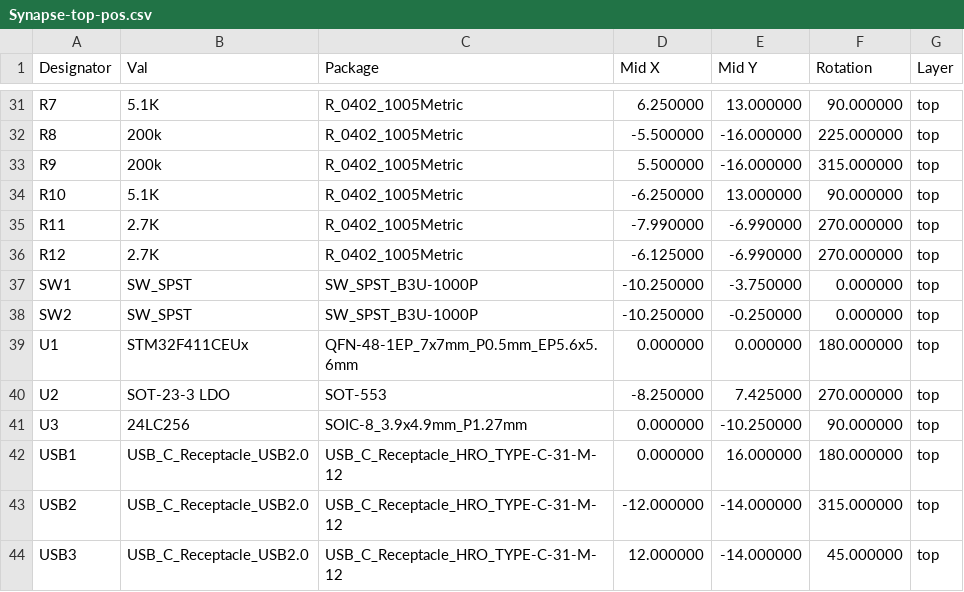
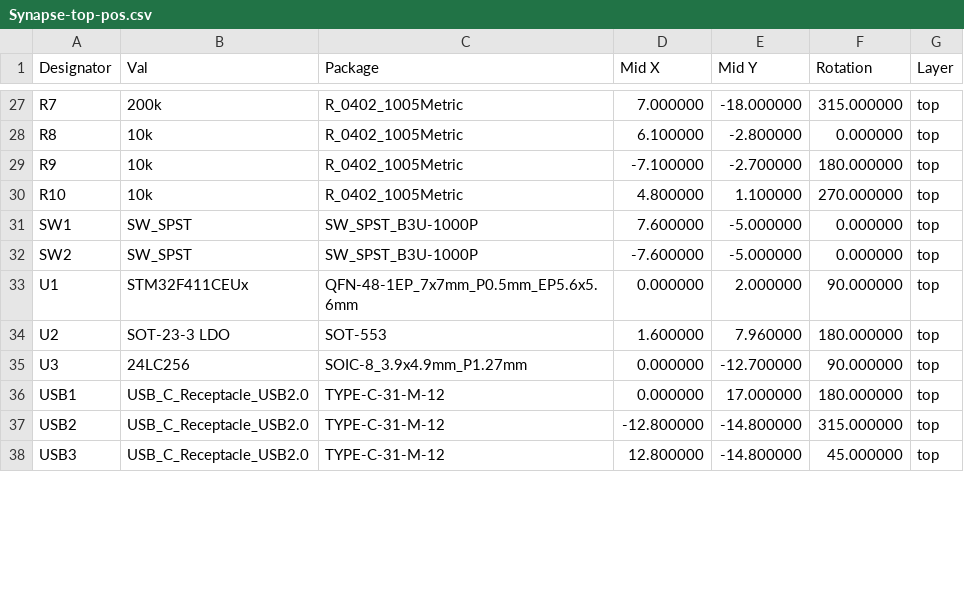
Before and after one commit to ibash/synapse2, a CSV file: gerber/Synapse-top-pos.csv, drawn as a sheet; only a part is shown, gaps mark what is left out; the diff covers the shown part only.

```diff
--- a/gerber/Synapse-top-pos.csv
+++ b/gerber/Synapse-top-pos.csv
@@ -31,14 +27,12 @@ Designator,Val,Package,Mid X,Mid Y,Rotation,Layer
-"R7","5.1K","R_0402_1005Metric",6.250000,13.000000,90.000000,top
-"R8","200k","R_0402_1005Metric",-5.500000,-16.000000,225.000000,top
-"R9","200k","R_0402_1005Metric",5.500000,-16.000000,315.000000,top
-"R10","5.1K","R_0402_1005Metric",-6.250000,13.000000,90.000000,top
-"R11","2.7K","R_0402_1005Metric",-7.990000,-6.990000,270.000000,top
-"R12","2.7K","R_0402_1005Metric",-6.125000,-6.990000,270.000000,top
-"SW1","SW_SPST","SW_SPST_B3U-1000P",-10.250000,-3.750000,0.000000,top
-"SW2","SW_SPST","SW_SPST_B3U-1000P",-10.250000,-0.250000,0.000000,top
-"U1","STM32F411CEUx","QFN-48-1EP_7x7mm_P0.5mm_EP5.6x5.6mm",0.000000,0.000000,180.000000,top
-"U2","SOT-23-3 LDO","SOT-553",-8.250000,7.425000,270.000000,top
-"U3","24LC256","SOIC-8_3.9x4.9mm_P1.27mm",0.000000,-10.250000,90.000000,top
-"USB1","USB_C_Receptacle_USB2.0","USB_C_Receptacle_HRO_TYPE-C-31-M-12",0.000000,16.000000,180.000000,top
-"USB2","USB_C_Receptacle_USB2.0","USB_C_Receptacle_HRO_TYPE-C-31-M-12",-12.000000,-14.000000,315.000000,top
-"USB3","USB_C_Receptacle_USB2.0","USB_C_Receptacle_HRO_TYPE-C-31-M-12",12.000000,-14.000000,45.000000,top
+"R7","200k","R_0402_1005Metric",7.000000,-18.000000,315.000000,top
+"R8","10k","R_0402_1005Metric",6.100000,-2.800000,0.000000,top
+"R9","10k","R_0402_1005Metric",-7.100000,-2.700000,180.000000,top
+"R10","10k","R_0402_1005Metric",4.800000,1.100000,270.000000,top
+"SW1","SW_SPST","SW_SPST_B3U-1000P",7.600000,-5.000000,0.000000,top
+"SW2","SW_SPST","SW_SPST_B3U-1000P",-7.600000,-5.000000,0.000000,top
+"U1","STM32F411CEUx","QFN-48-1EP_7x7mm_P0.5mm_EP5.6x5.6mm",0.000000,2.000000,90.000000,top
+"U2","SOT-23-3 LDO","SOT-553",1.600000,7.960000,180.000000,top
+"U3","24LC256","SOIC-8_3.9x4.9mm_P1.27mm",0.000000,-12.700000,90.000000,top
+"USB1","USB_C_Receptacle_USB2.0","TYPE-C-31-M-12",0.000000,17.000000,180.000000,top
+"USB2","USB_C_Receptacle_USB2.0","TYPE-C-31-M-12",-12.800000,-14.800000,315.000000,top
+"USB3","USB_C_Receptacle_USB2.0","TYPE-C-31-M-12",12.800000,-14.800000,45.000000,top
```
Also changed, not shown: 4 removed rows and 95 edited cells elsewhere in this file, 27 other files.
